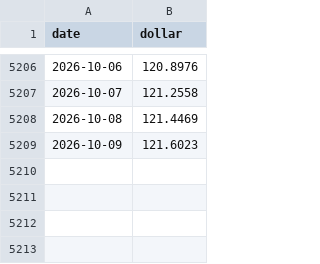
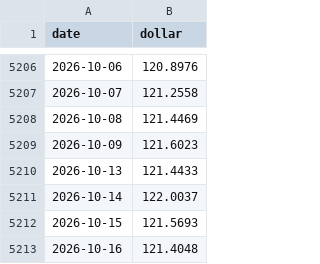
Before and after one commit to OzVii/bitcoin-cycle, a CSV file: data/dollar.csv, drawn as a sheet; only a part is shown, gaps mark what is left out; the diff names each change by its address in the sheet, - before the commit and + after, or states it on an @@ line.

```diff
--- a/data/dollar.csv
+++ b/data/dollar.csv
+row 5210: 2026-10-13 | 121.4433
+row 5211: 2026-10-14 | 122.0037
+row 5212: 2026-10-15 | 121.5693
+row 5213: 2026-10-16 | 121.4048
```
Also changed, not shown: data/ohlc_daily.csv, 3 other files.
